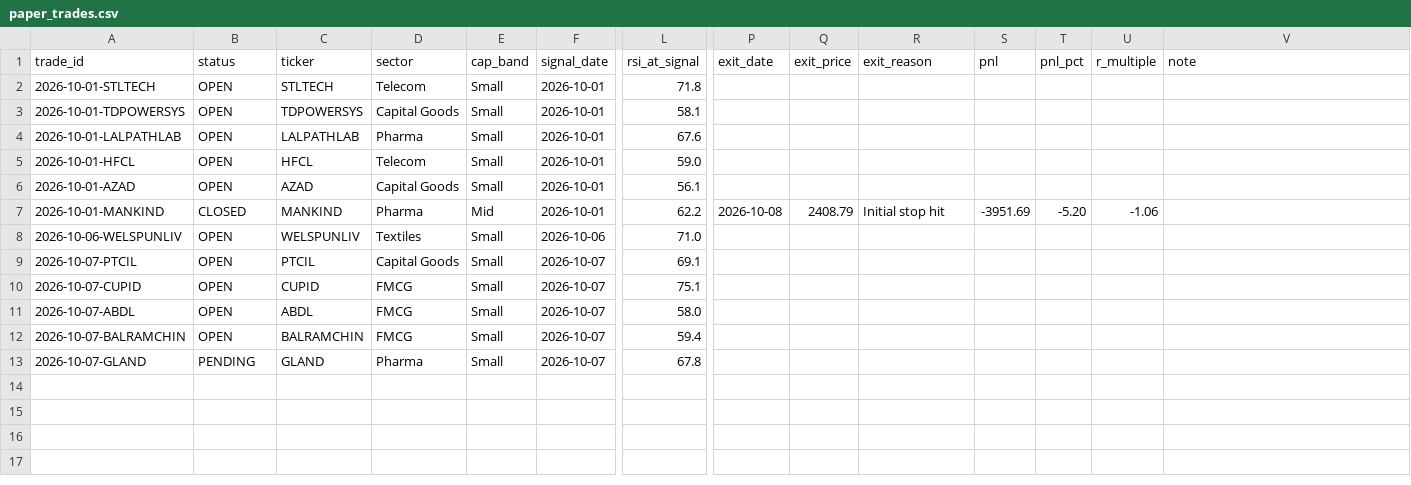
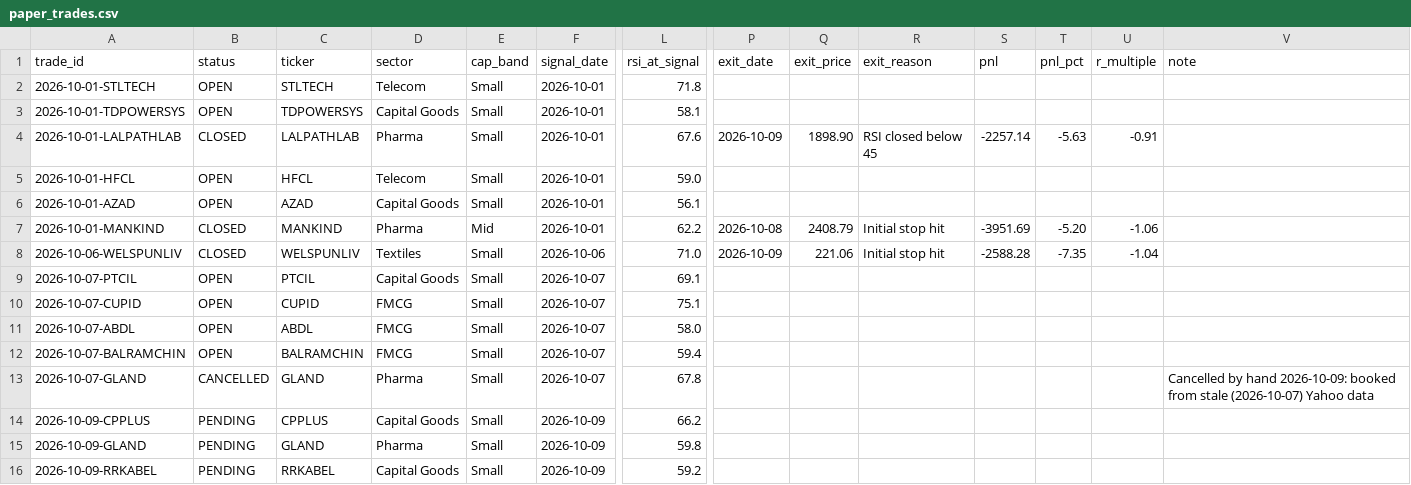
Before and after one commit to dheerensingh/screener, a CSV file: docs/data/paper_trades.csv, drawn as a sheet; only a part is shown, gaps mark what is left out; rows hold the shown columns only; the diff names each change by its address in the sheet, - before the commit and + after, or states it on an @@ line.

```diff
--- a/docs/data/paper_trades.csv
+++ b/docs/data/paper_trades.csv
-B4 (status): OPEN
+B4 (status): CLOSED
-P4 (exit_date): (empty)
+P4 (exit_date): 2026-10-09
-Q4 (exit_price): (empty)
+Q4 (exit_price): 1898.90
-R4 (exit_reason): (empty)
+R4 (exit_reason): RSI closed below 45
-S4 (pnl): (empty)
+S4 (pnl): -2257.14
-T4 (pnl_pct): (empty)
+T4 (pnl_pct): -5.63
-U4 (r_multiple): (empty)
+U4 (r_multiple): -0.91
-B8 (status): OPEN
+B8 (status): CLOSED
-P8 (exit_date): (empty)
+P8 (exit_date): 2026-10-09
-Q8 (exit_price): (empty)
+Q8 (exit_price): 221.06
-R8 (exit_reason): (empty)
+R8 (exit_reason): Initial stop hit
-S8 (pnl): (empty)
+S8 (pnl): -2588.28
-T8 (pnl_pct): (empty)
+T8 (pnl_pct): -7.35
-U8 (r_multiple): (empty)
+U8 (r_multiple): -1.04
-B13 (status): PENDING
+B13 (status): CANCELLED
-V13 (note): (empty)
+V13 (note): Cancelled by hand 2026-10-09: booked from stale (2026-10-07) Yahoo data
+row 14: 2026-10-09-CPPLUS | PENDING | CPPLUS | Capital Goods | Small | 2026-10-09 | 66.2
+row 15: 2026-10-09-GLAND | PENDING | GLAND | Pharma | Small | 2026-10-09 | 59.8
+row 16: 2026-10-09-RRKABEL | PENDING | RRKABEL | Capital Goods | Small | 2026-10-09 | 59.2
```
Also changed, not shown: docs/data/paper_equity.csv, paper_equity.csv, 7 other files.
